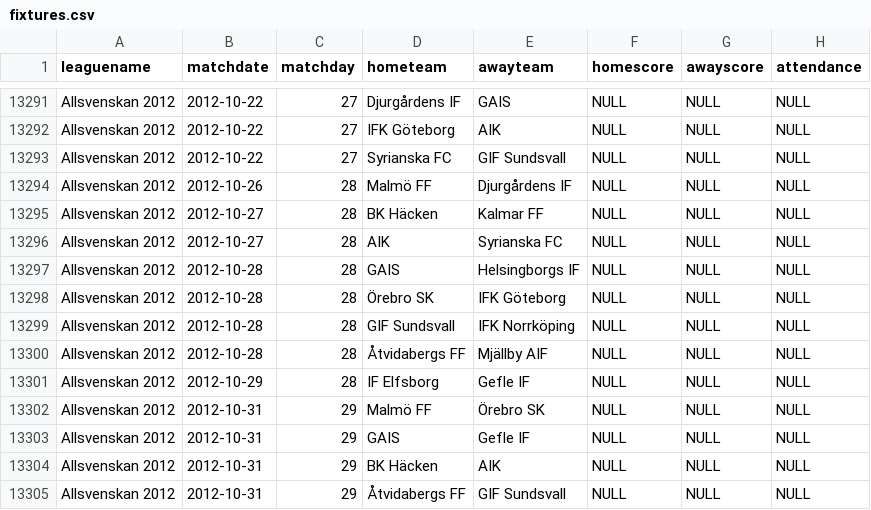
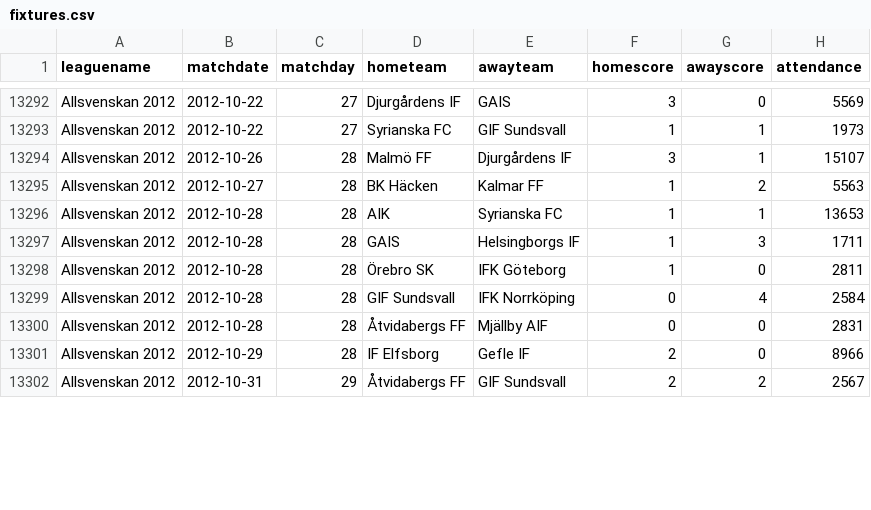
Before and after one commit to plood/AllStat, a CSV file: fixtures.csv, drawn as a sheet; only a part is shown, gaps mark what is left out; the diff covers the shown part only.

```diff
--- a/fixtures.csv
+++ b/fixtures.csv
@@ -13291,15 +13292,11 @@ leaguename;matchdate;matchday;hometeam;awayteam;homescore;awayscore;attendance
-"Allsvenskan 2012";2012-10-22;27;"Djurgårdens IF";GAIS;NULL;NULL;NULL
-"Allsvenskan 2012";2012-10-22;27;"IFK Göteborg";AIK;NULL;NULL;NULL
-"Allsvenskan 2012";2012-10-22;27;"Syrianska FC";"GIF Sundsvall";NULL;NULL;NULL
-"Allsvenskan 2012";2012-10-26;28;"Malmö FF";"Djurgårdens IF";NULL;NULL;NULL
-"Allsvenskan 2012";2012-10-27;28;"BK Häcken";"Kalmar FF";NULL;NULL;NULL
-"Allsvenskan 2012";2012-10-27;28;AIK;"Syrianska FC";NULL;NULL;NULL
-"Allsvenskan 2012";2012-10-28;28;GAIS;"Helsingborgs IF";NULL;NULL;NULL
-"Allsvenskan 2012";2012-10-28;28;"Örebro SK";"IFK Göteborg";NULL;NULL;NULL
-"Allsvenskan 2012";2012-10-28;28;"GIF Sundsvall";"IFK Norrköping";NULL;NULL;NULL
-"Allsvenskan 2012";2012-10-28;28;"Åtvidabergs FF";"Mjällby AIF";NULL;NULL;NULL
-"Allsvenskan 2012";2012-10-29;28;"IF Elfsborg";"Gefle IF";NULL;NULL;NULL
-"Allsvenskan 2012";2012-10-31;29;"Malmö FF";"Örebro SK";NULL;NULL;NULL
-"Allsvenskan 2012";2012-10-31;29;GAIS;"Gefle IF";NULL;NULL;NULL
-"Allsvenskan 2012";2012-10-31;29;"BK Häcken";AIK;NULL;NULL;NULL
-"Allsvenskan 2012";2012-10-31;29;"Åtvidabergs FF";"GIF Sundsvall";NULL;NULL;NULL
+"Allsvenskan 2012";2012-10-22;27;"Djurgårdens IF";GAIS;3;0;5569
+"Allsvenskan 2012";2012-10-22;27;"Syrianska FC";"GIF Sundsvall";1;1;1973
+"Allsvenskan 2012";2012-10-26;28;"Malmö FF";"Djurgårdens IF";3;1;15107
+"Allsvenskan 2012";2012-10-27;28;"BK Häcken";"Kalmar FF";1;2;5563
+"Allsvenskan 2012";2012-10-28;28;AIK;"Syrianska FC";1;1;13653
+"Allsvenskan 2012";2012-10-28;28;GAIS;"Helsingborgs IF";1;3;1711
+"Allsvenskan 2012";2012-10-28;28;"Örebro SK";"IFK Göteborg";1;0;2811
+"Allsvenskan 2012";2012-10-28;28;"GIF Sundsvall";"IFK Norrköping";0;4;2584
+"Allsvenskan 2012";2012-10-28;28;"Åtvidabergs FF";"Mjällby AIF";0;0;2831
+"Allsvenskan 2012";2012-10-29;28;"IF Elfsborg";"Gefle IF";2;0;8966
+"Allsvenskan 2012";2012-10-31;29;"Åtvidabergs FF";"GIF Sundsvall";2;2;2567
```
Also changed, not shown: 5 added rows, 1 removed row and 72 edited cells elsewhere in this file.
